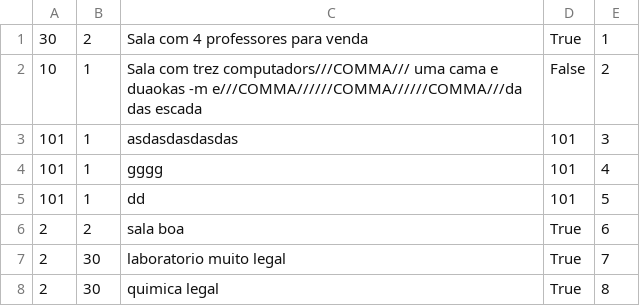
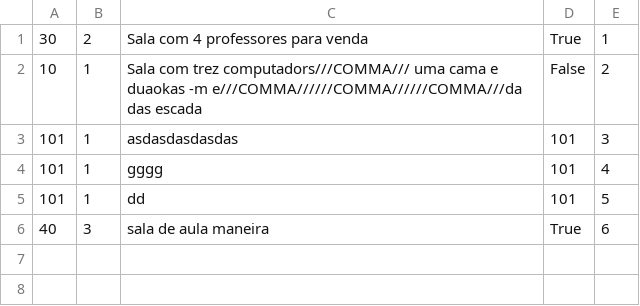
Before and after one commit to team-vectora/reserva-app, a CSV file: reserva_app/static/db/sala.csv, drawn as a sheet.

```diff
--- a/reserva_app/static/db/sala.csv
+++ b/reserva_app/static/db/sala.csv
@@ -5,4 +5,2 @@
 101,1,dd,101,5
-2,2,sala boa,True,6
-2,30,laboratorio muito legal ,True,7
-2,30,quimica legal,True,8
+40,3,sala de aula maneira,True,6
```
Also changed, not shown: 3 other files.
